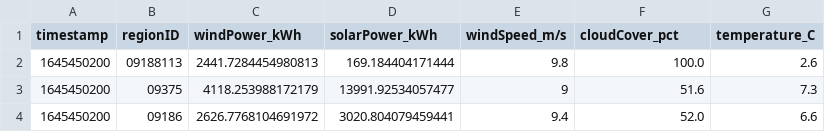
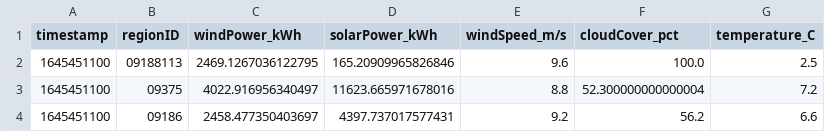
Before and after one commit to PatrycjaO/PortfolioRedshift, a CSV file: monitor_data/live_energydata.csv, drawn as a sheet.

```diff
--- a/monitor_data/live_energydata.csv
+++ b/monitor_data/live_energydata.csv
@@ -1,4 +1,4 @@
 timestamp,regionID,windPower_kWh,solarPower_kWh,windSpeed_m/s,cloudCover_pct,temperature_C
-1645450200,09188113,2441.7284454980813,169.184404171444,9.8,100.0,2.6
-1645450200,09375,4118.253988172179,13991.92534057477,9,51.6,7.3
-1645450200,09186,2626.7768104691972,3020.804079459441,9.4,52.0,6.6
+1645451100,09188113,2469.1267036122795,165.20909965826846,9.6,100.0,2.5
+1645451100,09375,4022.916956340497,11623.665971678016,8.8,52.300000000000004,7.2
+1645451100,09186,2458.477350403697,4397.737017577431,9.2,56.2,6.6
```
Also changed, not shown: 6 other files.
